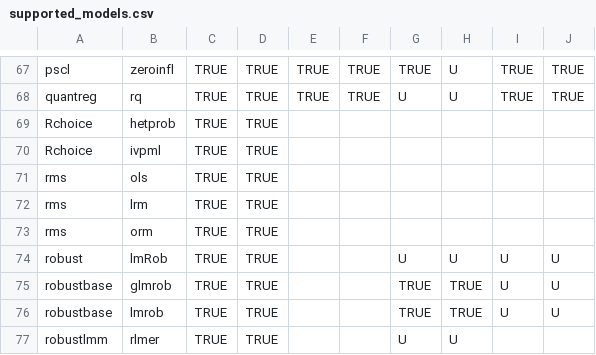
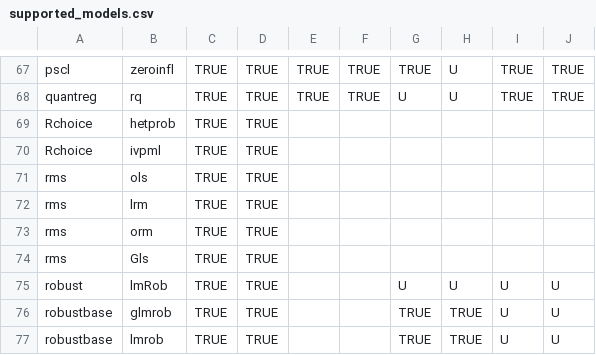
Before and after one commit to vincentarelbundock/marginaleffects, a CSV file: data-raw/supported_models.csv, drawn as a sheet; only a part is shown, gaps mark what is left out; the shorter side is filled out with more unchanged rows; the diff names each change by its address in the sheet, - before the commit and + after, or states it on an @@ line.

Commit message:
support rms::Gls

```diff
--- a/data-raw/supported_models.csv
+++ b/data-raw/supported_models.csv
+row 74: rms | Gls | TRUE | TRUE
```
Also changed, not shown: 4 other files.
